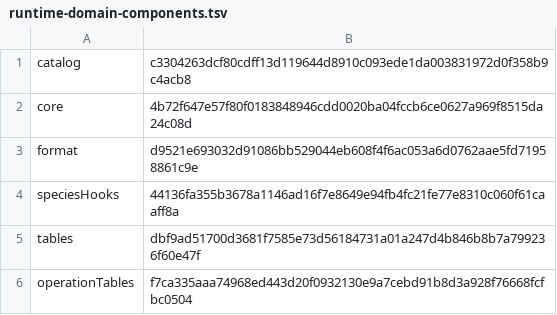
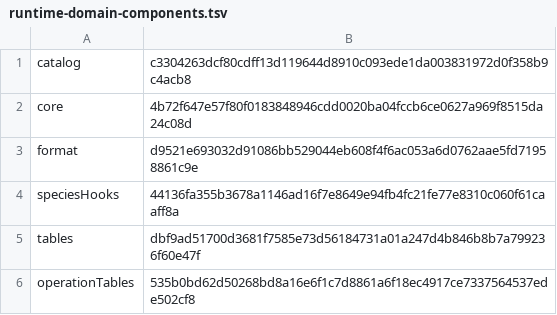
Before and after one commit to sensey12-mm/Maestro, a TSV file: src/main/resources/com/maestroai/training/runtime-domain-components.tsv, drawn as a sheet.

```diff
--- a/src/main/resources/com/maestroai/training/runtime-domain-components.tsv
+++ b/src/main/resources/com/maestroai/training/runtime-domain-components.tsv
@@ -5,2 +5,2 @@ speciesHooks	44136fa355b3678a1146ad16f7e8649e94fb4fc21fe77e8310c060f61caaff8a
 tables	dbf9ad51700d3681f7585e73d56184731a01a247d4b846b8b7a799236f60e47f
-operationTables	f7ca335aaa74968ed443d20f0932130e9a7cebd91b8d3a928f76668fcfbc0504
+operationTables	535b0bd62d50268bd8a16e6f1c7d8861a6f18ec4917ce7337564537ede502cf8
```
Also changed, not shown: src/main/resources/com/maestroai/training/runtime-pack-components.tsv, src/main/resources/com/maestroai/training/runtime-pack-reload-components.tsv, 11 other files.
